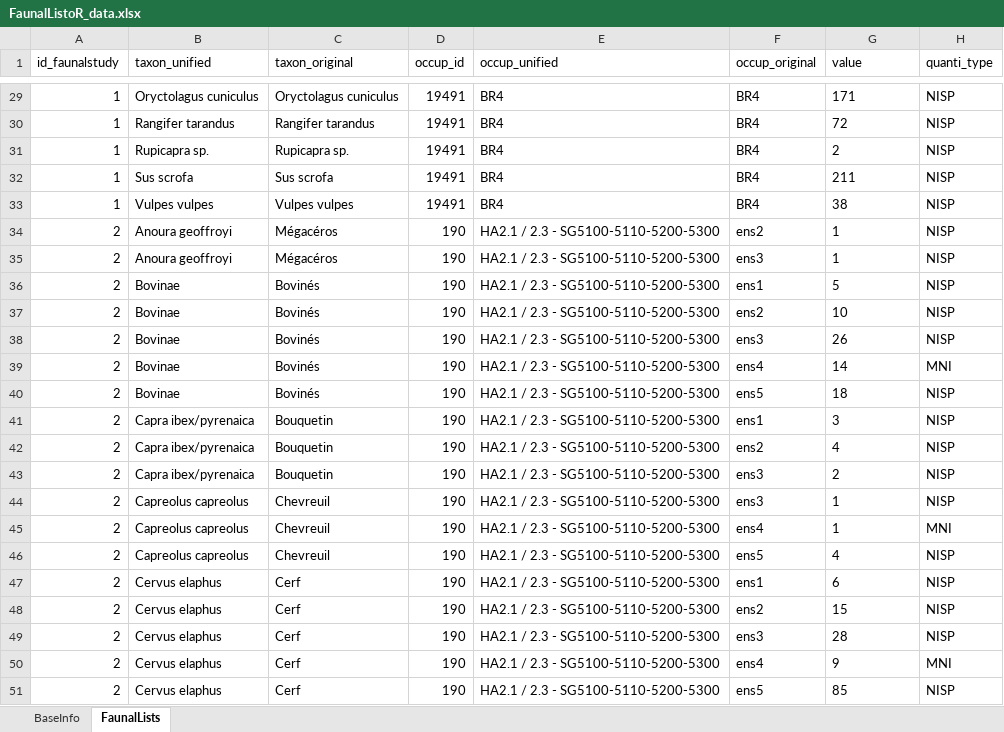
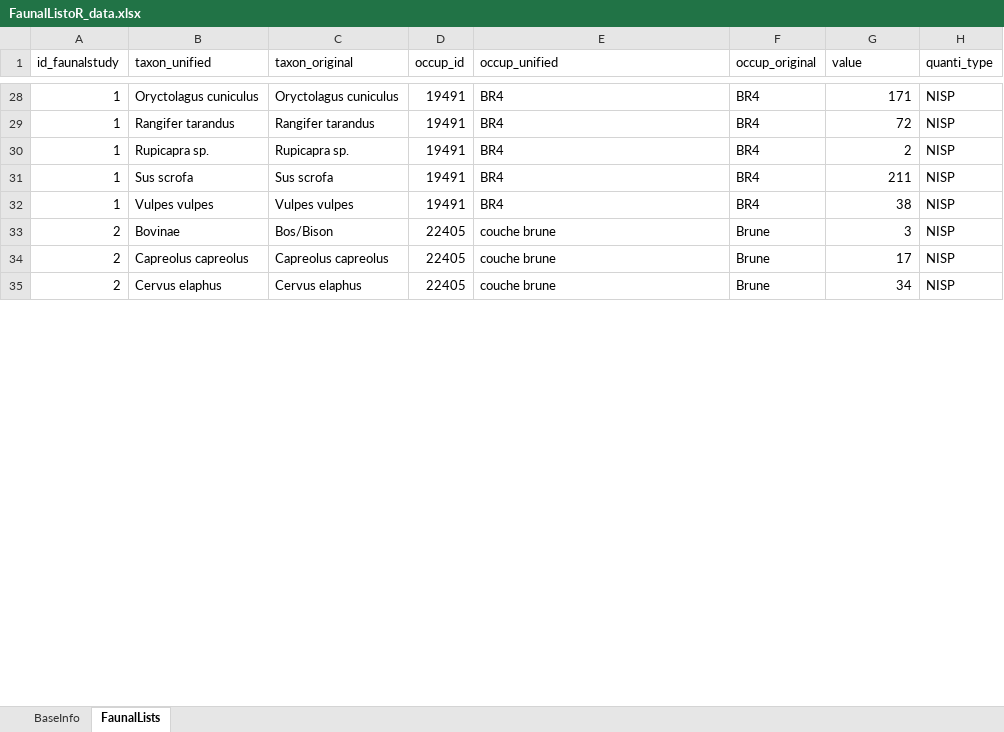
Before and after one commit to ediscamps/FaunalListoR, an Excel workbook: FaunalListoR_data.xlsx, sheet FaunalLists, drawn as a sheet; only a part is shown, gaps mark what is left out; values as stored, in another font and other column widths than the file's, no borders; removed rows and columns are numbered as before the commit, all else as after; the diff covers the shown part only; the diff names each change by its address in the sheet, - before the commit and + after, or states it on an @@ line.

```diff
--- a/FaunalListoR_data.xlsx (sheet FaunalLists)
+++ b/FaunalListoR_data.xlsx (sheet FaunalLists)
-G28:G32 alignment: left
+G28:G32 alignment: right
-row 34: 2 | Anoura geoffroyi | Mégacéros | 190 | HA2.1 / 2.3 - SG5100-5110-5200-5300 | ens2 | 1 | NISP
-row 35: 2 | Anoura geoffroyi | Mégacéros | 190 | HA2.1 / 2.3 - SG5100-5110-5200-5300 | ens3 | 1 | NISP
-C33 (taxon_original): Bovinés
+C33 (taxon_original): Bos/Bison
-D33 (occup_id): 190
+D33 (occup_id): 22405
-E33 (occup_unified): HA2.1 / 2.3 - SG5100-5110-5200-5300
+E33 (occup_unified): couche brune
-F33 (occup_original): ens1
+F33 (occup_original): Brune
-G33 (value): 5
+G33 (value): 3
-row 37: 2 | Bovinae | Bovinés | 190 | HA2.1 / 2.3 - SG5100-5110-5200-5300 | ens2 | 10 | NISP
-row 38: 2 | Bovinae | Bovinés | 190 | HA2.1 / 2.3 - SG5100-5110-5200-5300 | ens3 | 26 | NISP
-row 39: 2 | Bovinae | Bovinés | 190 | HA2.1 / 2.3 - SG5100-5110-5200-5300 | ens4 | 14 | MNI
-row 40: 2 | Bovinae | Bovinés | 190 | HA2.1 / 2.3 - SG5100-5110-5200-5300 | ens5 | 18 | NISP
-row 41: 2 | Capra ibex/pyrenaica | Bouquetin | 190 | HA2.1 / 2.3 - SG5100-5110-5200-5300 | ens1 | 3 | NISP
-row 42: 2 | Capra ibex/pyrenaica | Bouquetin | 190 | HA2.1 / 2.3 - SG5100-5110-5200-5300 | ens2 | 4 | NISP
-row 43: 2 | Capra ibex/pyrenaica | Bouquetin | 190 | HA2.1 / 2.3 - SG5100-5110-5200-5300 | ens3 | 2 | NISP
-C34 (taxon_original): Chevreuil
+C34 (taxon_original): Capreolus capreolus
-D34 (occup_id): 190
+D34 (occup_id): 22405
-E34 (occup_unified): HA2.1 / 2.3 - SG5100-5110-5200-5300
+E34 (occup_unified): couche brune
-F34 (occup_original): ens3
+F34 (occup_original): Brune
-G34 (value): 1
+G34 (value): 17
-row 45: 2 | Capreolus capreolus | Chevreuil | 190 | HA2.1 / 2.3 - SG5100-5110-5200-5300 | ens4 | 1 | MNI
-row 46: 2 | Capreolus capreolus | Chevreuil | 190 | HA2.1 / 2.3 - SG5100-5110-5200-5300 | ens5 | 4 | NISP
-C35 (taxon_original): Cerf
+C35 (taxon_original): Cervus elaphus
-D35 (occup_id): 190
+D35 (occup_id): 22405
-E35 (occup_unified): HA2.1 / 2.3 - SG5100-5110-5200-5300
+E35 (occup_unified): couche brune
-F35 (occup_original): ens1
+F35 (occup_original): Brune
-G35 (value): 6
+G35 (value): 34
-row 48: 2 | Cervus elaphus | Cerf | 190 | HA2.1 / 2.3 - SG5100-5110-5200-5300 | ens2 | 15 | NISP
-row 49: 2 | Cervus elaphus | Cerf | 190 | HA2.1 / 2.3 - SG5100-5110-5200-5300 | ens3 | 28 | NISP
-row 50: 2 | Cervus elaphus | Cerf | 190 | HA2.1 / 2.3 - SG5100-5110-5200-5300 | ens4 | 9 | MNI
-row 51: 2 | Cervus elaphus | Cerf | 190 | HA2.1 / 2.3 - SG5100-5110-5200-5300 | ens5 | 85 | NISP
```
Also changed, not shown: 11 added rows, 29 removed rows, 70 edited cells and cell formats elsewhere in this sheet, sheet BaseInfo, tax_theso.xlsx, 1 other file.
